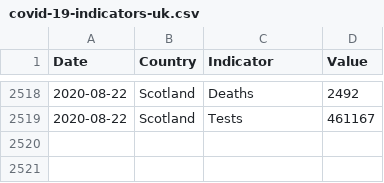
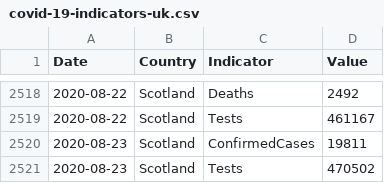
Before and after one commit to geeogi/covid-19-uk-data, a CSV file: data/covid-19-indicators-uk.csv, drawn as a sheet; only a part is shown, gaps mark what is left out; the diff names each change by its address in the sheet, - before the commit and + after, or states it on an @@ line.

```diff
--- a/data/covid-19-indicators-uk.csv
+++ b/data/covid-19-indicators-uk.csv
+row 2520: 2020-08-23 | Scotland | ConfirmedCases | 19811
+row 2521: 2020-08-23 | Scotland | Tests | 470502
```
Also changed, not shown: data/covid-19-totals-scotland.csv, 2 other files.
